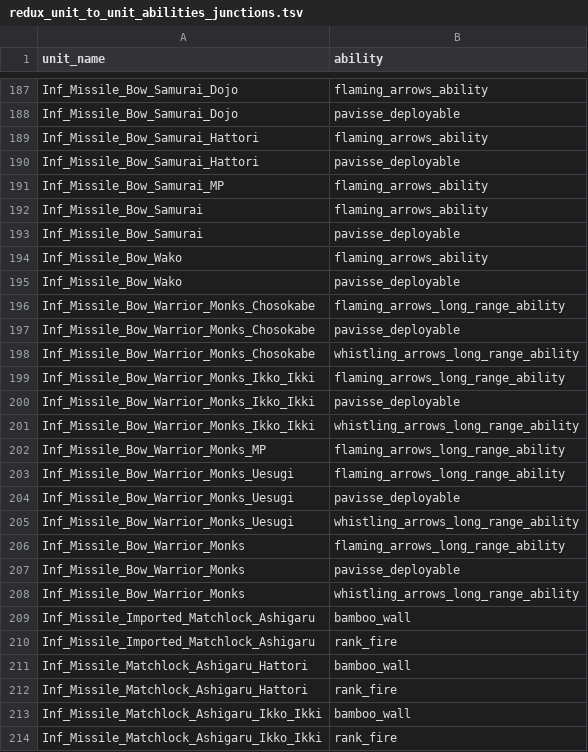
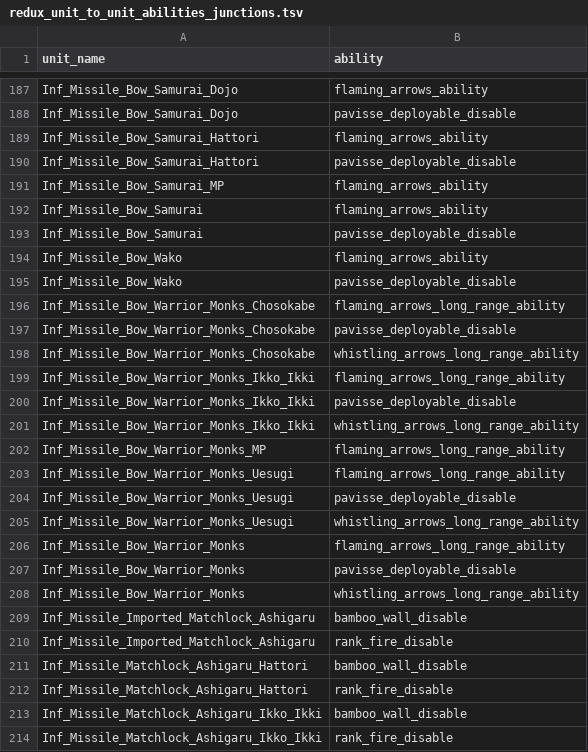
Before and after one commit to vermillionaire-jpg/auh_s2tw, a TSV file: db/unit_to_unit_abilities_junctions_tables/redux_unit_to_unit_abilities_junctions.tsv, drawn as a sheet; only a part is shown, gaps mark what is left out; the diff covers the shown part only; the diff names each change by its address in the sheet, - before the commit and + after, or states it on an @@ line.

```diff
--- a/db/unit_to_unit_abilities_junctions_tables/redux_unit_to_unit_abilities_junctions.tsv
+++ b/db/unit_to_unit_abilities_junctions_tables/redux_unit_to_unit_abilities_junctions.tsv
-B188 (ability): pavisse_deployable
+B188 (ability): pavisse_deployable_disable
-B190 (ability): pavisse_deployable
+B190 (ability): pavisse_deployable_disable
-B193 (ability): pavisse_deployable
+B193 (ability): pavisse_deployable_disable
-B195 (ability): pavisse_deployable
+B195 (ability): pavisse_deployable_disable
-B197 (ability): pavisse_deployable
+B197 (ability): pavisse_deployable_disable
-B200 (ability): pavisse_deployable
+B200 (ability): pavisse_deployable_disable
-B204 (ability): pavisse_deployable
+B204 (ability): pavisse_deployable_disable
-B207 (ability): pavisse_deployable
+B207 (ability): pavisse_deployable_disable
-B209 (ability): bamboo_wall
+B209 (ability): bamboo_wall_disable
-B210 (ability): rank_fire
+B210 (ability): rank_fire_disable
-B211 (ability): bamboo_wall
+B211 (ability): bamboo_wall_disable
-B212 (ability): rank_fire
+B212 (ability): rank_fire_disable
-B213 (ability): bamboo_wall
+B213 (ability): bamboo_wall_disable
-B214 (ability): rank_fire
+B214 (ability): rank_fire_disable
```
Also changed, not shown: 37 edited cells elsewhere in this file, db/unit_abilities_tables/redux_unit_abilities.tsv.
